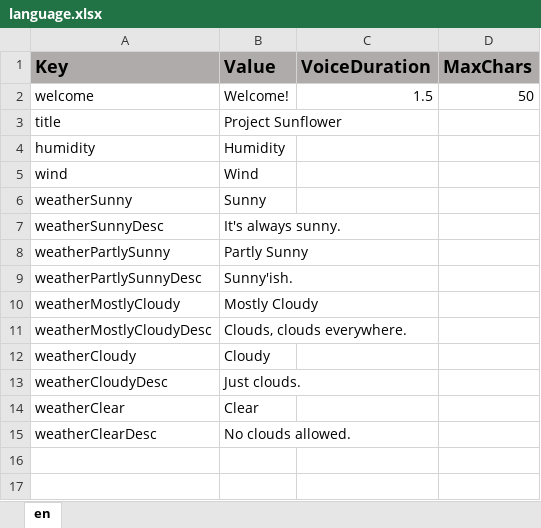
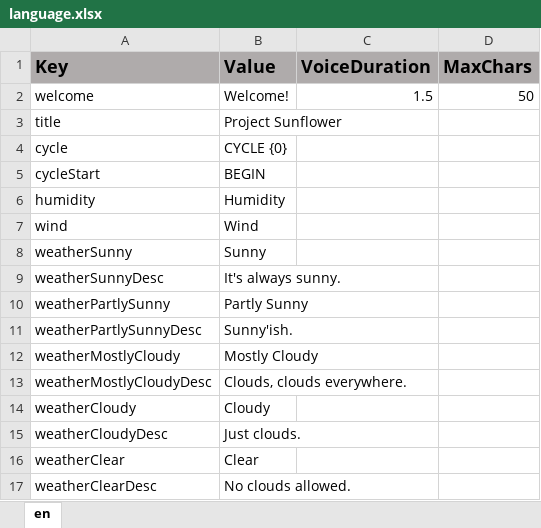
Before and after one commit to ddionisio/LL_ESS2D2, an Excel workbook: Language/language.xlsx, sheet en, drawn as a sheet; values as stored, in another font and other column widths than the file's, no borders; the diff names each change by its address in the sheet, - before the commit and + after, or states it on an @@ line.

```diff
--- a/Language/language.xlsx (sheet en)
+++ b/Language/language.xlsx (sheet en)
+row 4: cycle | CYCLE {0}
+row 5: cycleStart | BEGIN
```
Also changed, not shown: 16 other files.
